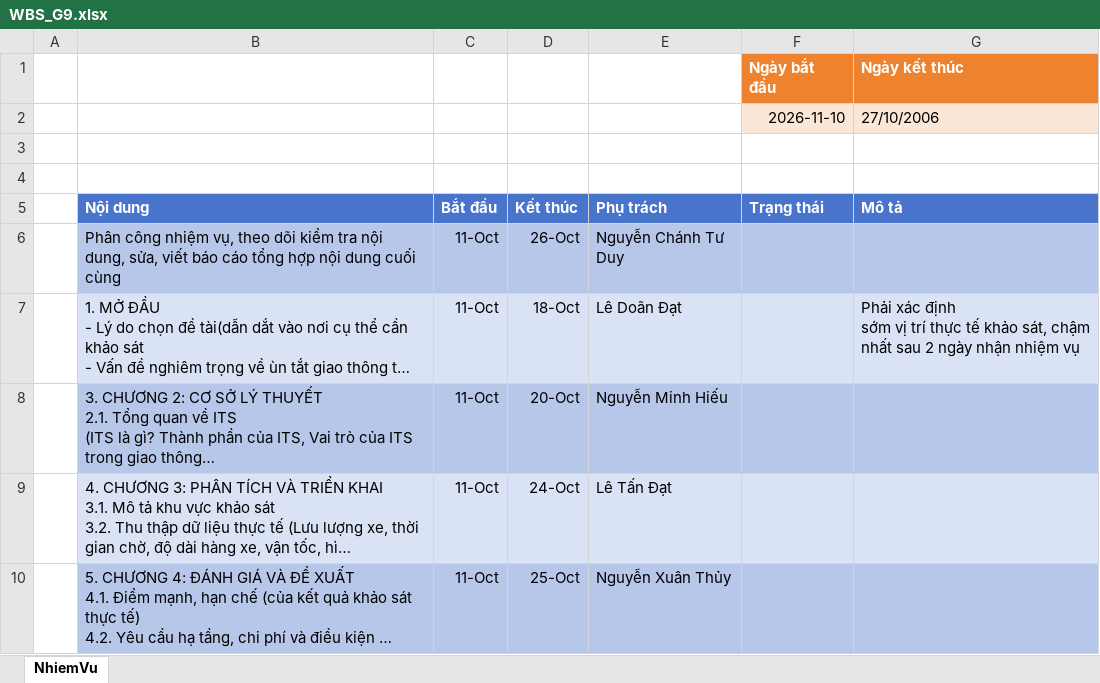
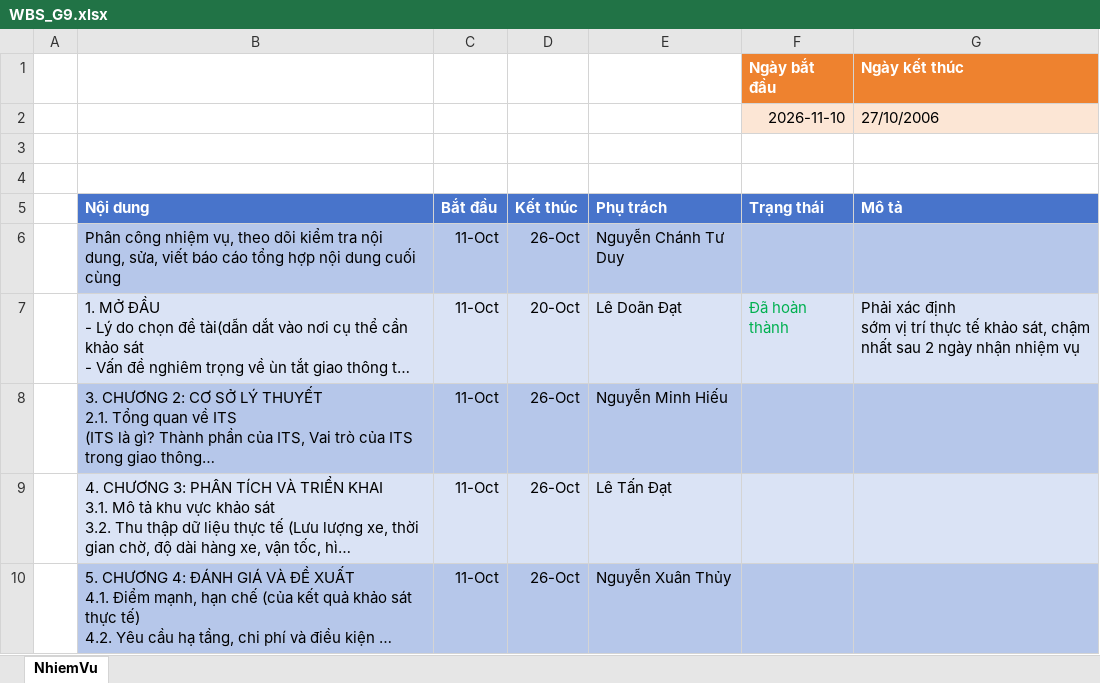
Before and after one commit to kitinadi19-cloud/ITS_Group9, an Excel workbook: WBS/WBS_G9.xlsx, sheet NhiemVu, drawn as a sheet; long unchanged cells end in …; values as stored, in another font and other column widths than the file's, no borders; charts and pictures not drawn; the diff names each change by its address in the sheet, - before the commit and + after, or states it on an @@ line.

Commit message:
Kiểm tra hoàn thành phần Mở đầu & Chương1

```diff
--- a/WBS/WBS_G9.xlsx (sheet NhiemVu)
+++ b/WBS/WBS_G9.xlsx (sheet NhiemVu)
-D7 (Kết thúc): 18-Oct
+D7 (Kết thúc): 20-Oct
-F7 (Trạng thái): (empty)
+F7 (Trạng thái): Đã hoàn thành
-D8 (Kết thúc): 20-Oct
+D8 (Kết thúc): 26-Oct
-D9 (Kết thúc): 24-Oct
+D9 (Kết thúc): 26-Oct
-D10 (Kết thúc): 25-Oct
+D10 (Kết thúc): 26-Oct
```
Also changed, not shown: 4 other files.
